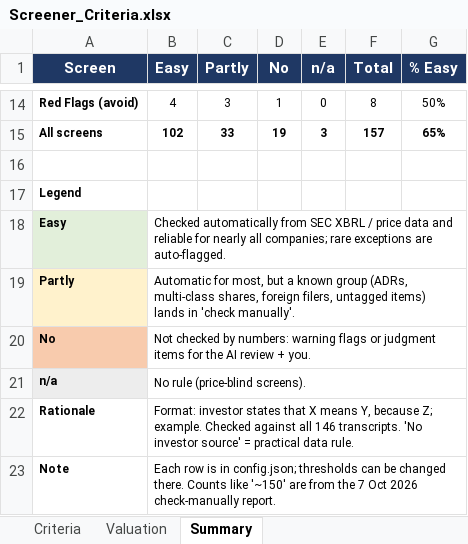
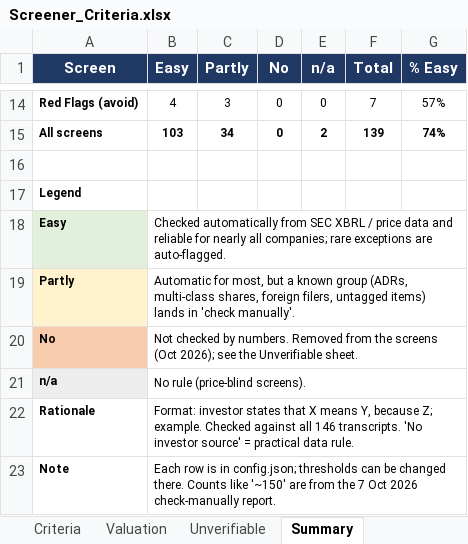
Before and after one commit to haing-dev/stock-screener, an Excel workbook: docs/criteria/Screener_Criteria.xlsx, sheet Summary, drawn as a sheet; only a part is shown, gaps mark what is left out; values as stored, in another font and other column widths than the file's, no borders; the diff covers the shown part only; the diff names each change by its address in the sheet, - before the commit and + after, or states it on an @@ line.

```diff
--- a/docs/criteria/Screener_Criteria.xlsx (sheet Summary)
+++ b/docs/criteria/Screener_Criteria.xlsx (sheet Summary)
+sheet tab: Unverifiable
-D14 (No): 1
+D14 (No): 0
-F14 (Total): 8
+F14 (Total): 7
-G14 (% Easy): 50%
+G14 (% Easy): 57%
-B15 (Easy): 102
+B15 (Easy): 103
-C15 (Partly): 33
+C15 (Partly): 34
-D15 (No): 19
+D15 (No): 0
-E15 (n/a): 3
+E15 (n/a): 2
-F15 (Total): 157
+F15 (Total): 139
-G15 (% Easy): 65%
+G15 (% Easy): 74%
-B20 (Easy): …checked by numbers: warning flags or judgment items for the AI review + you.
+B20 (Easy): …checked by numbers. Removed from the screens (Oct 2026); see the Unverifiable sheet.
```
Also changed, not shown: 39 edited cells elsewhere in this sheet, sheet Criteria, sheet Valuation, formulas that keep their value, charts or pictures, 24 other files.
